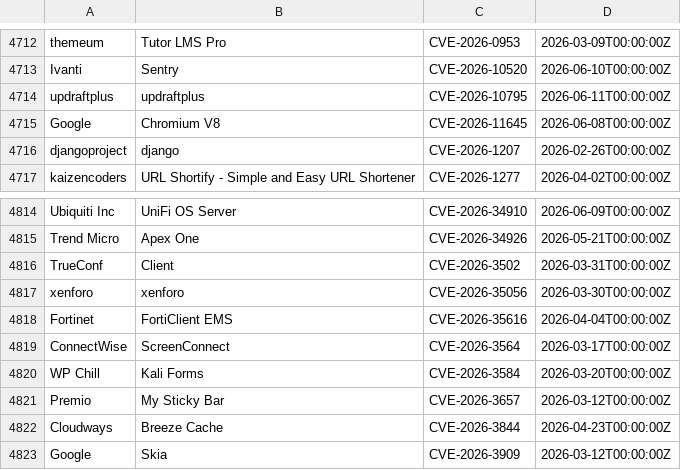
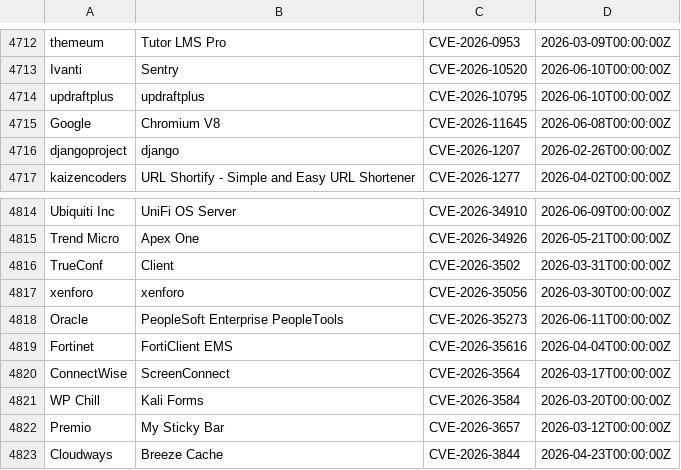
Before and after one commit to Serfies/kev-mirror, a CSV file: data/vulncheck_kev.csv, drawn as a sheet; only a part is shown, gaps mark what is left out; the shorter side is filled out with more unchanged rows.

Commit message:
sync: update vulncheck_kev.csv (4952 rows)
Fetched from VulnCheck KEV Community API backup.

Auto-generated by update-vulncheck-kev.sh.

```diff
--- a/data/vulncheck_kev.csv
+++ b/data/vulncheck_kev.csv
@@ -4713,3 +4713,3 @@
 "Ivanti","Sentry","CVE-2026-10520","2026-06-10T00:00:00Z"
-"updraftplus","updraftplus","CVE-2026-10795","2026-06-11T00:00:00Z"
+"updraftplus","updraftplus","CVE-2026-10795","2026-06-10T00:00:00Z"
 "Google","Chromium V8","CVE-2026-11645","2026-06-08T00:00:00Z"
@@ -4817,2 +4817,3 @@
 "xenforo","xenforo","CVE-2026-35056","2026-03-30T00:00:00Z"
+"Oracle"," PeopleSoft Enterprise PeopleTools","CVE-2026-35273","2026-06-11T00:00:00Z"
 "Fortinet","FortiClient EMS","CVE-2026-35616","2026-04-04T00:00:00Z"
```
